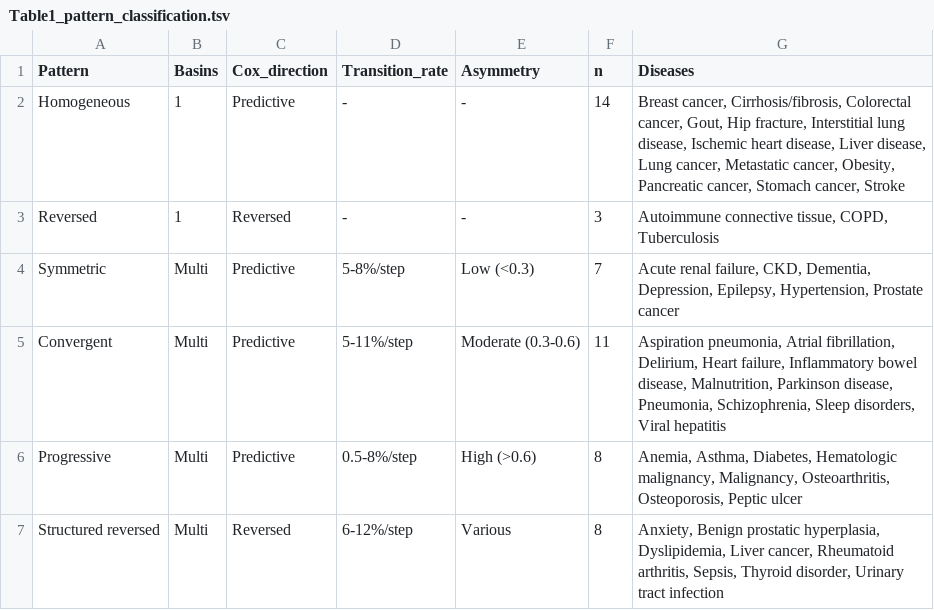
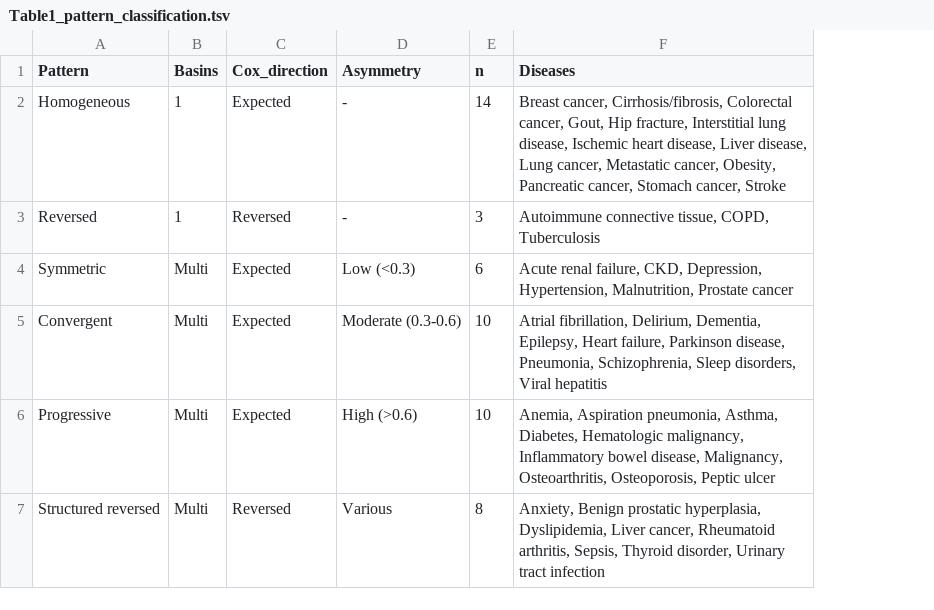
Before and after one commit to chiba-ai-med/DeSC-DiseaseLandscapeAtlas, a TSV file: plot/Figures/Table1_pattern_classification.tsv, drawn as a sheet; removed rows and columns are numbered as before the commit, all else as after; the diff names each change by its address in the sheet, - before the commit and + after, or states it on an @@ line.

```diff
--- a/plot/Figures/Table1_pattern_classification.tsv
+++ b/plot/Figures/Table1_pattern_classification.tsv
-column D (Transition_rate), rows 2-7: - | - | 5-8%/step | 5-11%/step | 0.5-8%/step | 6-12%/step
-C2 (Cox_direction): Predictive
+C2 (Cox_direction): Expected
-C4:C6 (Cox_direction): Predictive
+C4:C6 (Cox_direction): Expected
-E4 (n): 7
+E4 (n): 6
-F4 (Diseases): …failure, CKD, Dementia, Depression, Epilepsy, Hypertension, Prostate cancer
+F4 (Diseases): …failure, CKD, Depression, Hypertension, Malnutrition, Prostate cancer
-E5 (n): 11
+E5 (n): 10
-F5 (Diseases): Aspiration pneumonia, Atrial fibrillation, Delirium, Heart failure, Inflammatory bowel disease, Malnutrition, Parkinson disease,…
+F5 (Diseases): Atrial fibrillation, Delirium, Dementia, Epilepsy, Heart failure, Parkinson disease,…
-E6 (n): 8
+E6 (n): 10
-F6 (Diseases): Anemia, Asthma, Diabetes, Hematologic malignancy, Malignancy, Osteoarthritis,…
+F6 (Diseases): Anemia, Aspiration pneumonia, Asthma, Diabetes, Hematologic malignancy, Inflammatory bowel disease, Malignancy, Osteoarthritis,…
```
Also changed, not shown: 7 other files.
